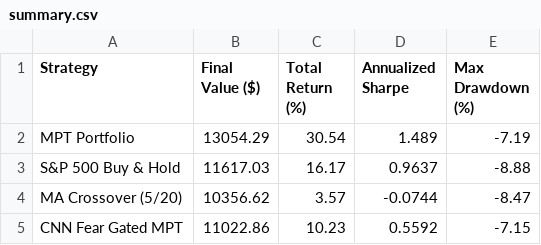
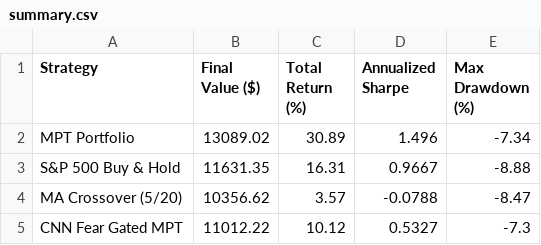
Before and after one commit to JAIDEEP-TRIP/portfolio-optimization, a CSV file: outputs/summary.csv, drawn as a sheet.

```diff
--- a/outputs/summary.csv
+++ b/outputs/summary.csv
@@ -1,5 +1,5 @@
 Strategy,Final Value ($),Total Return (%),Annualized Sharpe,Max Drawdown (%)
-MPT Portfolio,13054.29,30.54,1.489,-7.19
-S&P 500 Buy & Hold,11617.03,16.17,0.9637,-8.88
-MA Crossover (5/20),10356.62,3.57,-0.0744,-8.47
-CNN Fear Gated MPT,11022.86,10.23,0.5592,-7.15
+MPT Portfolio,13089.02,30.89,1.496,-7.34
+S&P 500 Buy & Hold,11631.35,16.31,0.9667,-8.88
+MA Crossover (5/20),10356.62,3.57,-0.0788,-8.47
+CNN Fear Gated MPT,11012.22,10.12,0.5327,-7.3
```
Also changed, not shown: outputs/portfolio_values.csv, outputs/todays_allocation.csv, 5 other files.
